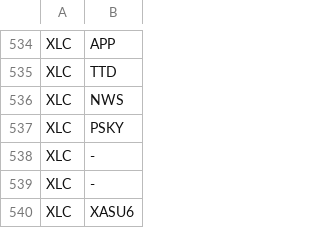
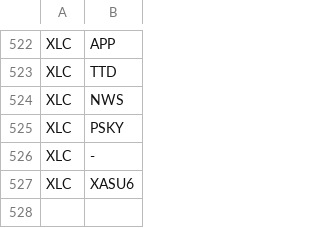
Before and after one commit to bledabladis-png/radar-cazador-silencioso, a CSV file: data/etf_holdings.csv, drawn as a sheet; only a part is shown, gaps mark what is left out; the diff covers the shown part only.

```diff
--- a/data/etf_holdings.csv
+++ b/data/etf_holdings.csv
@@ -537,3 +525,2 @@ XLC,NWS
 XLC,PSKY
-XLC,-
 XLC,-
```
Also changed, not shown: 12 removed rows elsewhere in this file, 3 other files.
